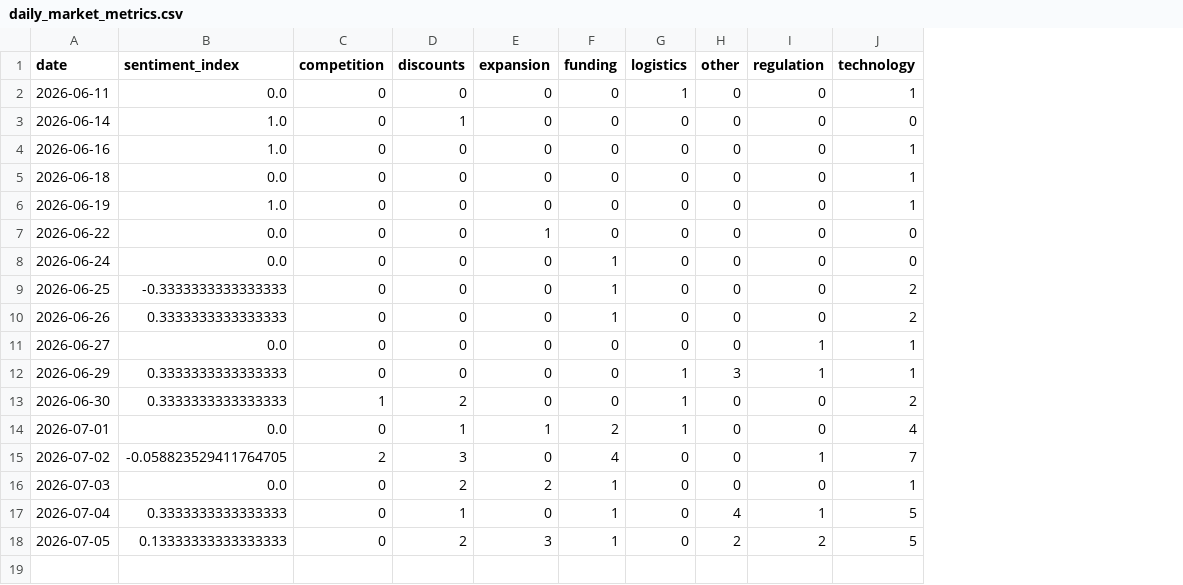
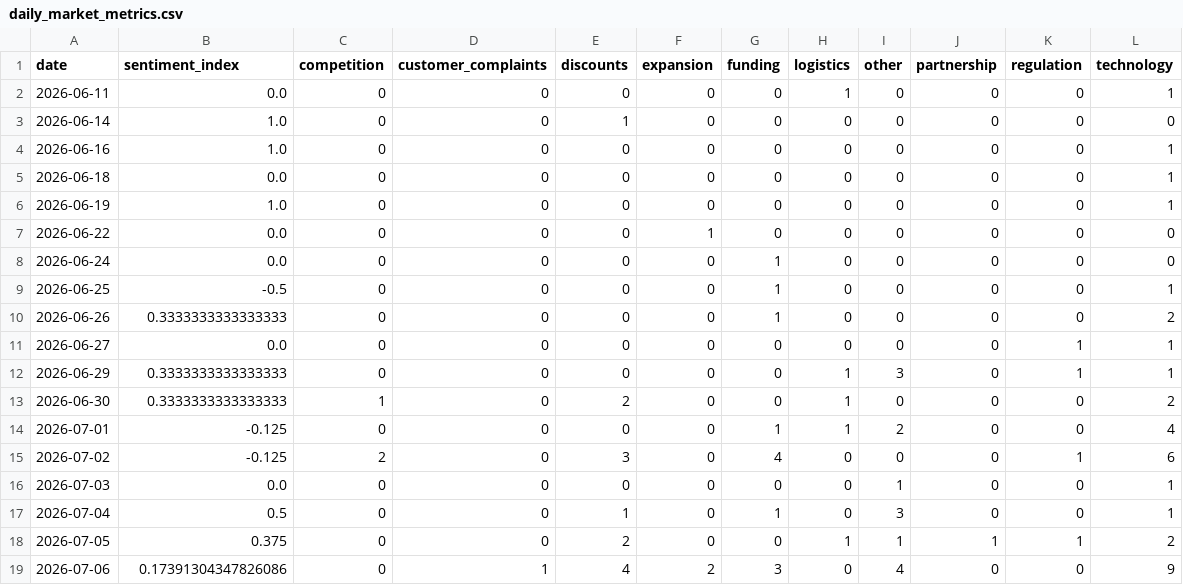
Before and after one commit to 2310Gayatri/AI-Ecommerce-Trend-Forecaster, a CSV file: data/processed/daily_market_metrics.csv, drawn as a sheet; addresses are those after the commit; the diff names each change by its address in the sheet, - before the commit and + after, or states it on an @@ line.

```diff
--- a/data/processed/daily_market_metrics.csv
+++ b/data/processed/daily_market_metrics.csv
+column D (customer_complaints), rows 2-18: all 0
+column J (partnership), rows 2-18: 0 | 0 | 0 | 0 | 0 | 0 | 0 | 0 | 0 | 0 | 0 | 0 | 0 | 0 | 0 | 0 | 1
-B9 (sentiment_index): -0.3333333333333333
+B9 (sentiment_index): -0.5
-L9 (technology): 2
+L9 (technology): 1
-B14 (sentiment_index): 0.0
+B14 (sentiment_index): -0.125
-E14 (discounts): 1
+E14 (discounts): 0
-F14 (expansion): 1
+F14 (expansion): 0
-G14 (funding): 2
+G14 (funding): 1
-I14 (other): 0
+I14 (other): 2
-B15 (sentiment_index): -0.058823529411764705
+B15 (sentiment_index): -0.125
-L15 (technology): 7
+L15 (technology): 6
-E16 (discounts): 2
+E16 (discounts): 0
-F16 (expansion): 2
+F16 (expansion): 0
-G16 (funding): 1
+G16 (funding): 0
-I16 (other): 0
+I16 (other): 1
-B17 (sentiment_index): 0.3333333333333333
+B17 (sentiment_index): 0.5
-I17 (other): 4
+I17 (other): 3
-K17 (regulation): 1
+K17 (regulation): 0
-L17 (technology): 5
+L17 (technology): 1
-B18 (sentiment_index): 0.13333333333333333
+B18 (sentiment_index): 0.375
-F18 (expansion): 3
+F18 (expansion): 0
-G18 (funding): 1
+G18 (funding): 0
-H18 (logistics): 0
+H18 (logistics): 1
-I18 (other): 2
+I18 (other): 1
-K18 (regulation): 2
+K18 (regulation): 1
-L18 (technology): 5
+L18 (technology): 2
+row 19: 2026-07-06 | 0.17391304347826086 | 0 | 1 | 4 | 2 | 3 | 0 | 4 | 0 | 0 | 9
```
Also changed, not shown: data/processed/brand_daily_metrics.csv, data/processed/market_forecast_history.csv, 1 other file.
